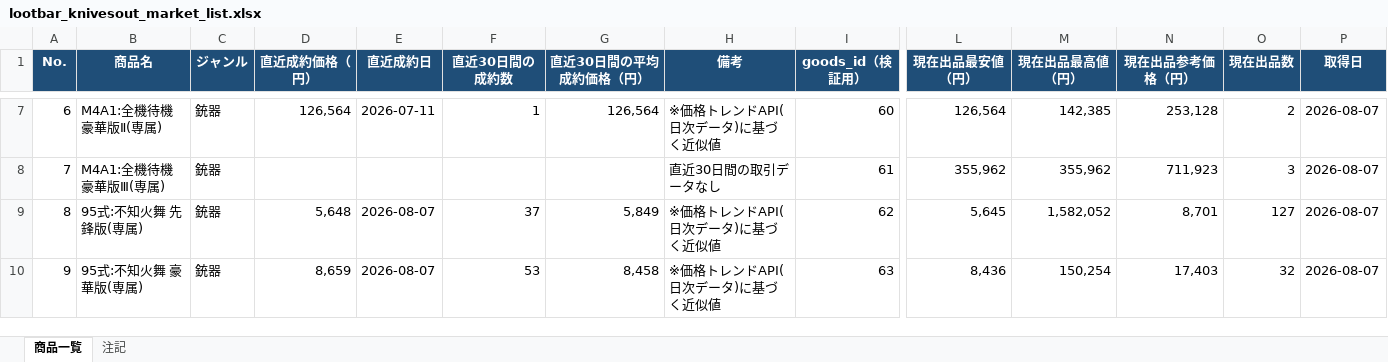
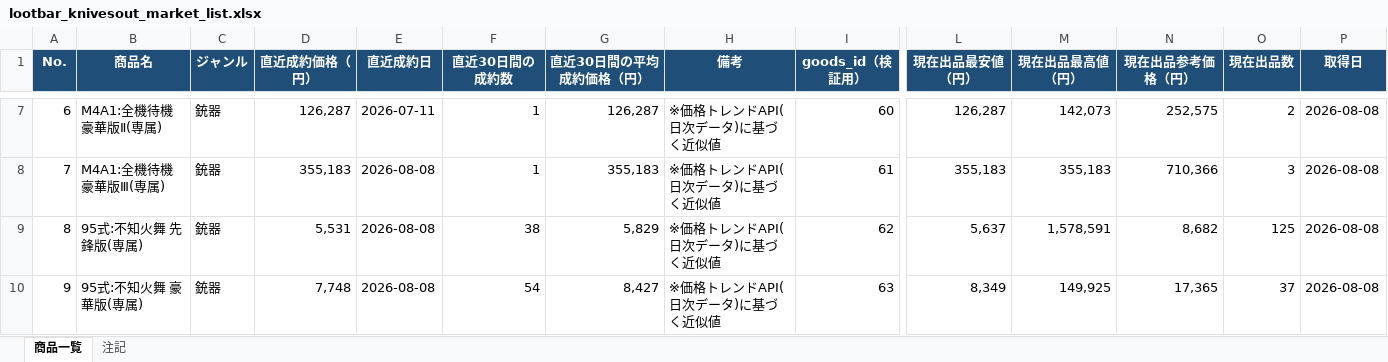
Before and after one commit to oF7QurrcC8tHwu6hgLtGggpqIwvH6ALKRY6gKaq/xS3-ZFWBFEJyC2Y3M6fwl-w9i7SrqNUNj36QwVV, an Excel workbook: output/lootbar_knivesout_market_list.xlsx, sheet 商品一覧, drawn as a sheet; only a part is shown, gaps mark what is left out; values as stored, in another font and other column widths than the file's, no borders; the diff covers the shown part only; the diff names each change by its address in the sheet, - before the commit and + after, or states it on an @@ line.

```diff
--- a/output/lootbar_knivesout_market_list.xlsx (sheet 商品一覧)
+++ b/output/lootbar_knivesout_market_list.xlsx (sheet 商品一覧)
-D7 (直近成約価格（円）): 126,564
+D7 (直近成約価格（円）): 126,287
-G7 (直近30日間の平均成約価格（円）): 126,564
+G7 (直近30日間の平均成約価格（円）): 126,287
-L7 (現在出品最安値（円）): 126,564
+L7 (現在出品最安値（円）): 126,287
-M7 (現在出品最高値（円）): 142,385
+M7 (現在出品最高値（円）): 142,073
-N7 (現在出品参考価格（円）): 253,128
+N7 (現在出品参考価格（円）): 252,575
-P7:P10 (取得日): 2026-08-07
+P7:P10 (取得日): 2026-08-08
-D8 (直近成約価格（円）): (empty)
+D8 (直近成約価格（円）): 355,183
-E8 (直近成約日): (empty)
+E8 (直近成約日): 2026-08-08
-F8 (直近30日間の成約数): (empty)
+F8 (直近30日間の成約数): 1
-G8 (直近30日間の平均成約価格（円）): (empty)
+G8 (直近30日間の平均成約価格（円）): 355,183
-H8 (備考): 直近30日間の取引データなし
+H8 (備考): ※価格トレンドAPI(日次データ)に基づく近似値
-L8 (現在出品最安値（円）): 355,962
+L8 (現在出品最安値（円）): 355,183
-M8 (現在出品最高値（円）): 355,962
+M8 (現在出品最高値（円）): 355,183
-N8 (現在出品参考価格（円）): 711,923
+N8 (現在出品参考価格（円）): 710,366
-D9 (直近成約価格（円）): 5,648
+D9 (直近成約価格（円）): 5,531
-E9:E10 (直近成約日): 2026-08-07
+E9:E10 (直近成約日): 2026-08-08
-F9 (直近30日間の成約数): 37
+F9 (直近30日間の成約数): 38
-G9 (直近30日間の平均成約価格（円）): 5,849
+G9 (直近30日間の平均成約価格（円）): 5,829
-L9 (現在出品最安値（円）): 5,645
+L9 (現在出品最安値（円）): 5,637
-M9 (現在出品最高値（円）): 1,582,052
+M9 (現在出品最高値（円）): 1,578,591
-N9 (現在出品参考価格（円）): 8,701
+N9 (現在出品参考価格（円）): 8,682
-O9 (現在出品数): 127
+O9 (現在出品数): 125
-D10 (直近成約価格（円）): 8,659
+D10 (直近成約価格（円）): 7,748
-F10 (直近30日間の成約数): 53
+F10 (直近30日間の成約数): 54
-G10 (直近30日間の平均成約価格（円）): 8,458
+G10 (直近30日間の平均成約価格（円）): 8,427
-L10 (現在出品最安値（円）): 8,436
+L10 (現在出品最安値（円）): 8,349
-M10 (現在出品最高値（円）): 150,254
+M10 (現在出品最高値（円）): 149,925
-N10 (現在出品参考価格（円）): 17,403
+N10 (現在出品参考価格（円）): 17,365
-O10 (現在出品数): 32
+O10 (現在出品数): 37
```
Also changed, not shown: 1677 edited cells elsewhere in this sheet, sheet 注記, 2 other files.
